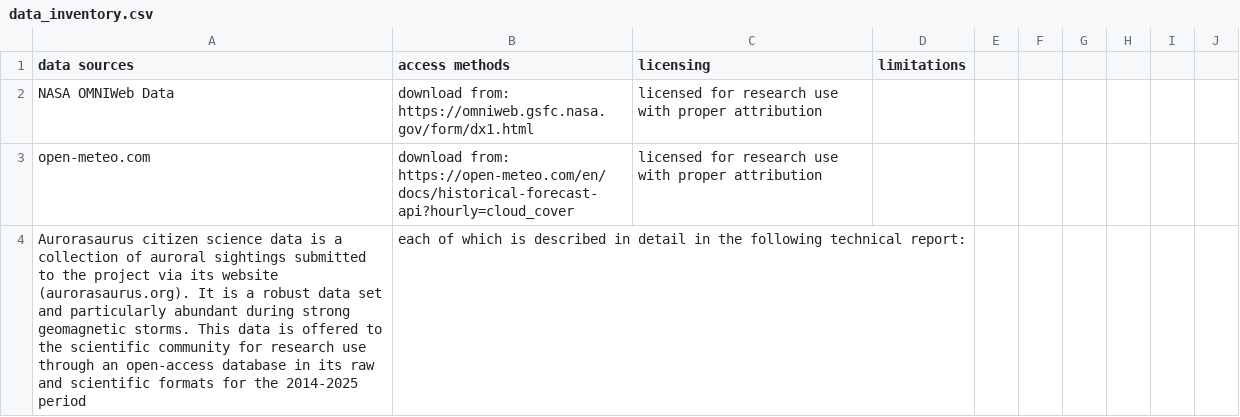
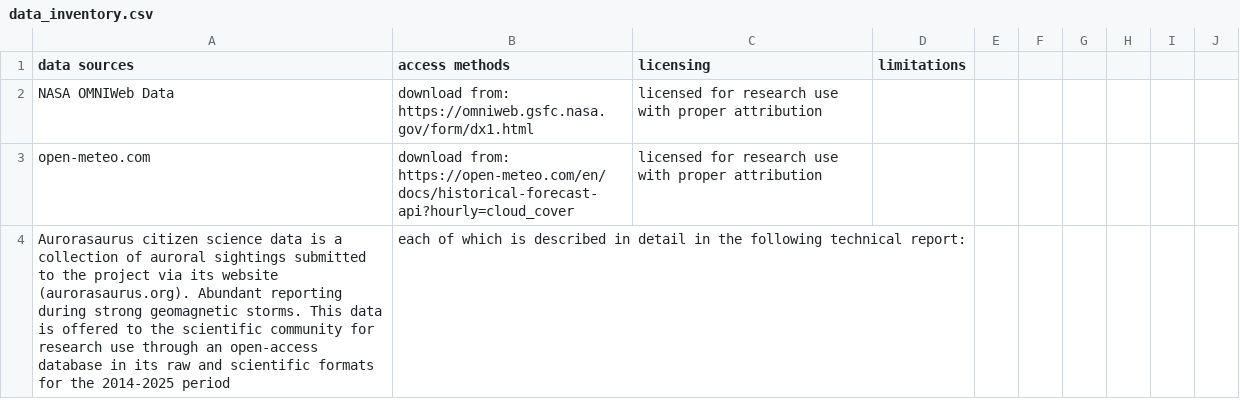
Before and after one commit to Erdos-Projects/summer26-aurora-visibility-predictions, a CSV file: data_inventory.csv, drawn as a sheet; only a part is shown; the diff covers the shown part only.

Commit message:
Update data_inventory.csv
Revised description of Aurorasaurus data for clarity.

```diff
--- a/data_inventory.csv
+++ b/data_inventory.csv
@@ -3,2 +3,2 @@ NASA OMNIWeb Data, download from: https://omniweb.gsfc.nasa.gov/form/dx1.html, l
 open-meteo.com, download from: https://open-meteo.com/en/docs/historical-forecast-api?hourly=cloud_cover, licensed for research use with proper attribution,
-Aurorasaurus citizen science data is a collection of auroral sightings submitted to the project via its website (aurorasaurus.org). It is a robust data set and particularly abundant during strong geomagnetic storms. This data is offered to the scientific community for research use through an open-access database in its raw and scientific formats for the 2014-2025 period, each of which is described in detail in the following technical report:
+Aurorasaurus citizen science data is a collection of auroral sightings submitted to the project via its website (aurorasaurus.org). Abundant reporting during strong geomagnetic storms. This data is offered to the scientific community for research use through an open-access database in its raw and scientific formats for the 2014-2025 period, each of which is described in detail in the following technical report:
```
Also changed, not shown: 1 removed row elsewhere in this file.
